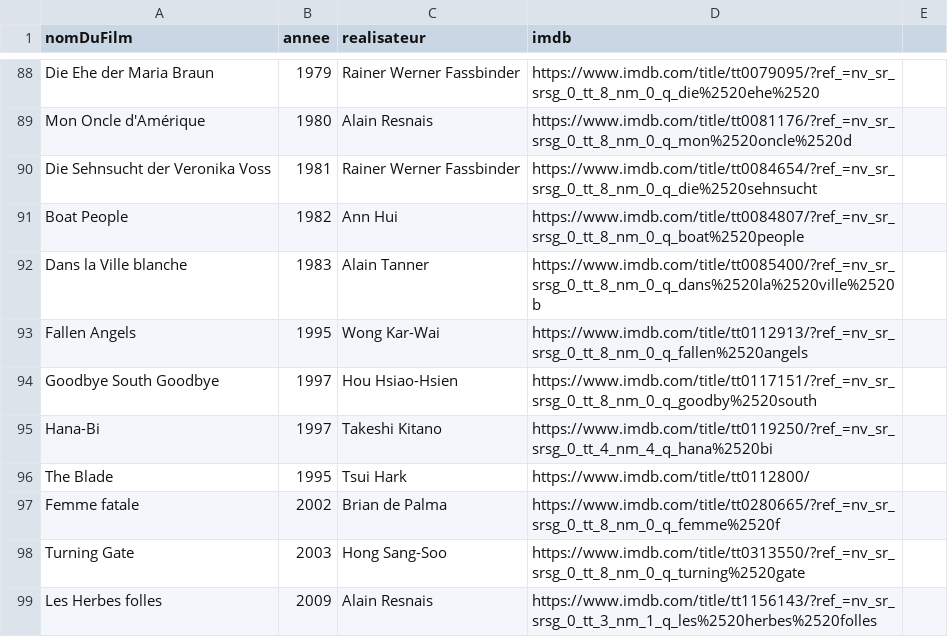
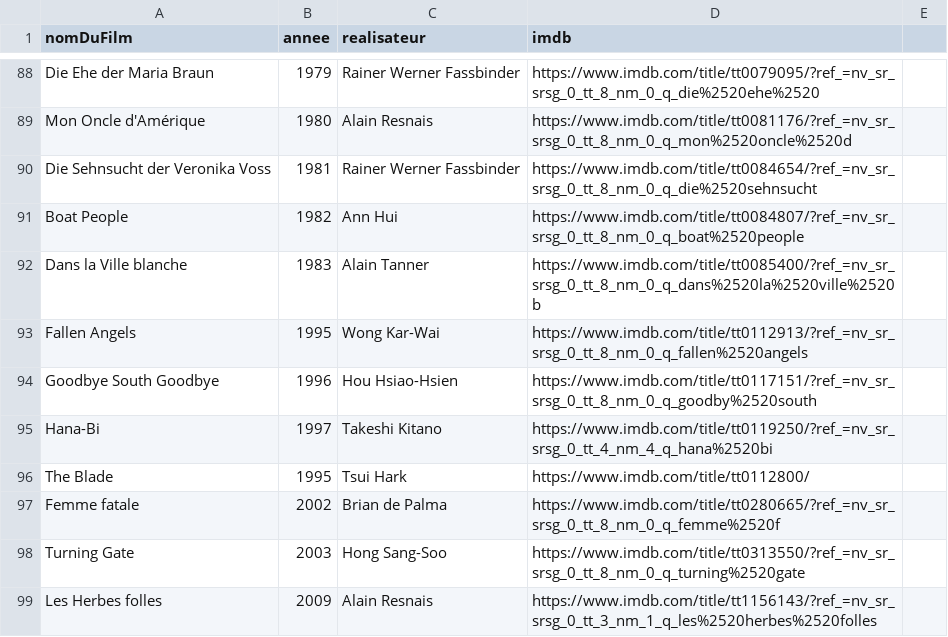
Before and after one commit to theor98/theor98.github.io, a CSV file: films.csv, drawn as a sheet; only a part is shown, gaps mark what is left out.

Commit message:
Update films.csv

```diff
--- a/films.csv
+++ b/films.csv
@@ -93,3 +93,3 @@ Dans la Ville blanche, 1983, Alain Tanner,https://www.imdb.com/title/tt0085400/?
 Fallen Angels, 1995, Wong Kar-Wai,https://www.imdb.com/title/tt0112913/?ref_=nv_sr_srsg_0_tt_8_nm_0_q_fallen%2520angels
-Goodbye South Goodbye, 1997, Hou Hsiao-Hsien,https://www.imdb.com/title/tt0117151/?ref_=nv_sr_srsg_0_tt_8_nm_0_q_goodby%2520south
+Goodbye South Goodbye, 1996, Hou Hsiao-Hsien,https://www.imdb.com/title/tt0117151/?ref_=nv_sr_srsg_0_tt_8_nm_0_q_goodby%2520south
 Hana-Bi, 1997, Takeshi Kitano,https://www.imdb.com/title/tt0119250/?ref_=nv_sr_srsg_0_tt_4_nm_4_q_hana%2520bi
```
